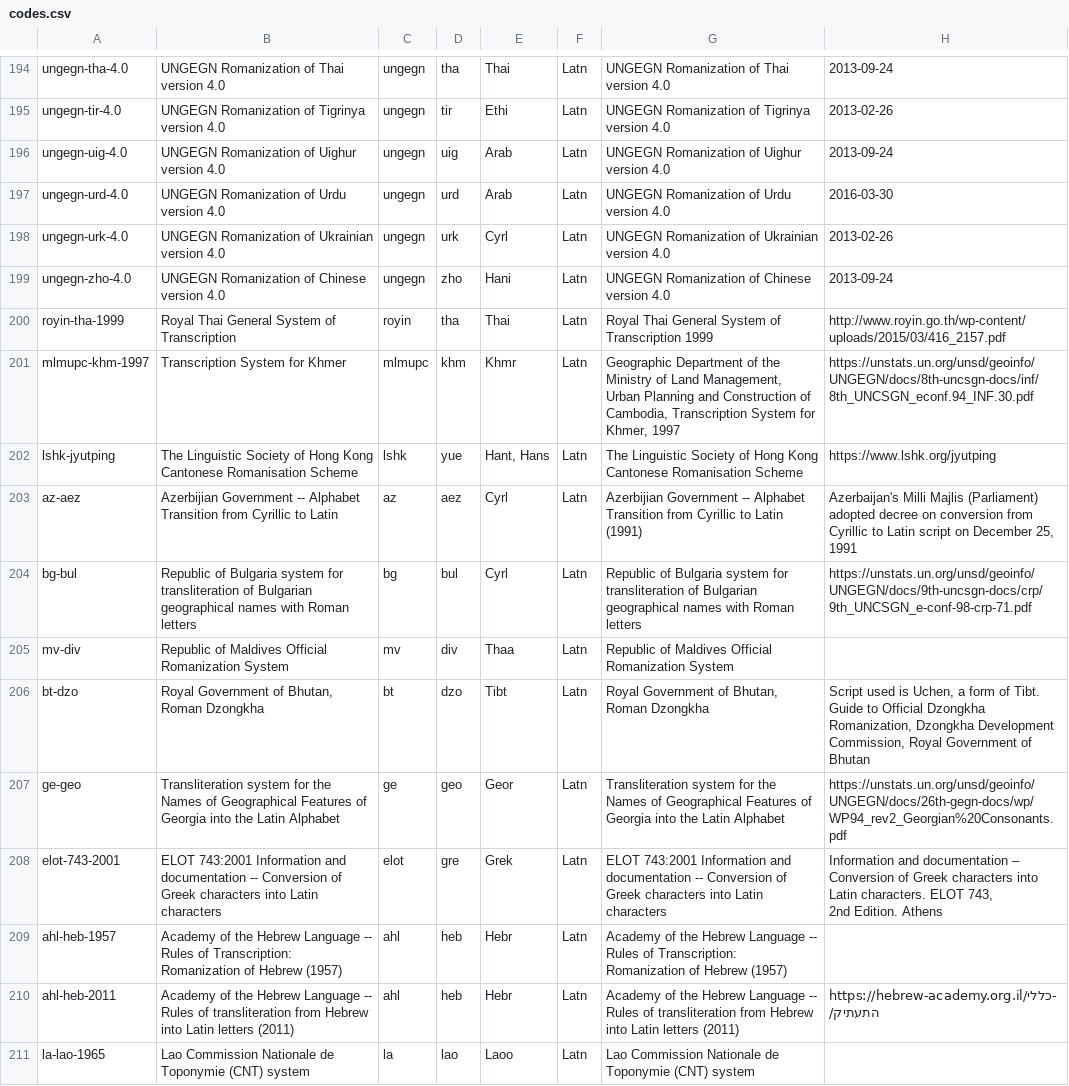
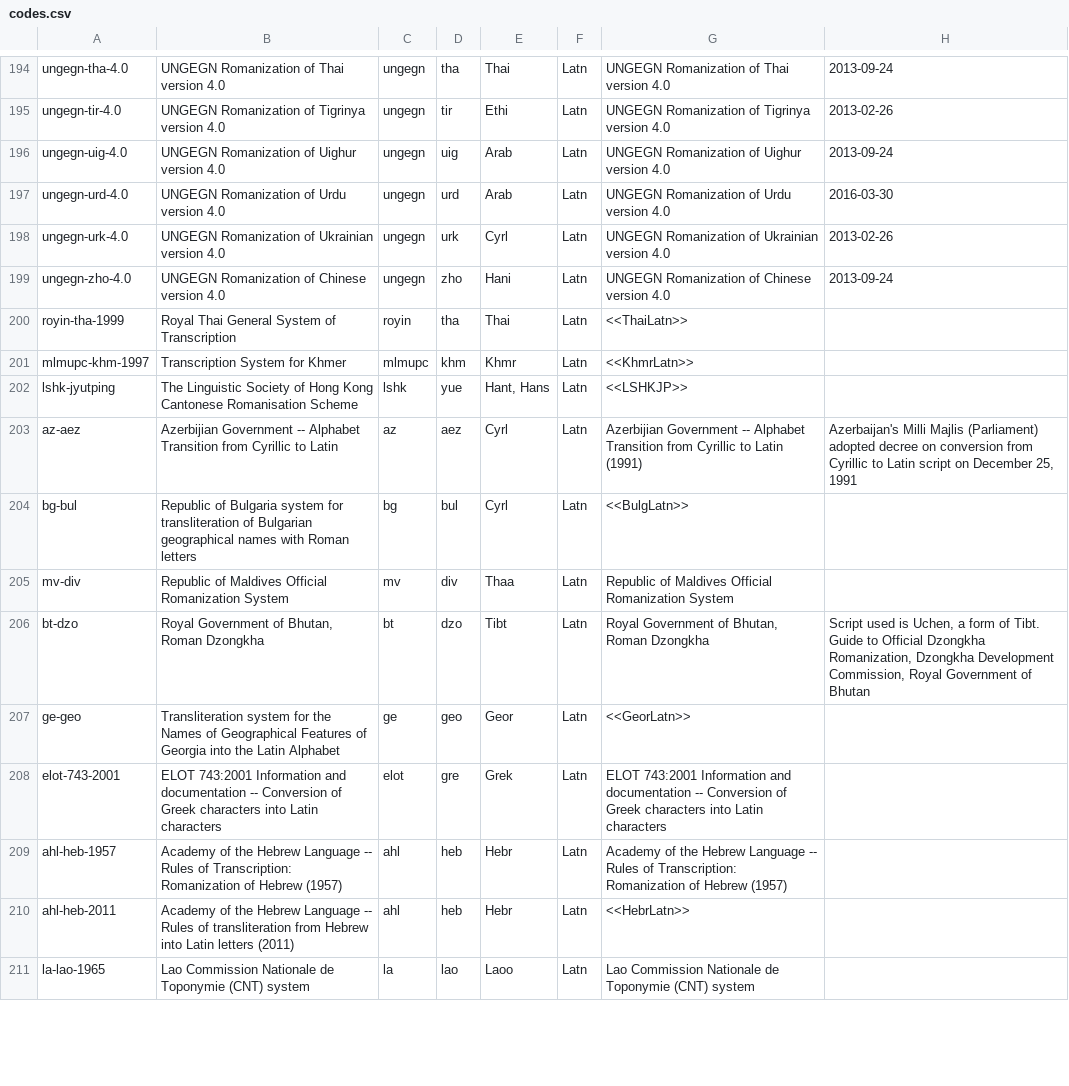
Before and after one commit to CalConnect/csd-transcription-systems, a CSV file: data/codes.csv, drawn as a sheet; only a part is shown, gaps mark what is left out; the diff covers the shown part only.

```diff
--- a/data/codes.csv
+++ b/data/codes.csv
@@ -212,14 +199,13 @@ ungegn-urk-4.0,UNGEGN Romanization of Ukrainian version 4.0,ungegn,urk,Cyrl,Latn
 ungegn-zho-4.0,UNGEGN Romanization of Chinese version 4.0,ungegn,zho,Hani,Latn,UNGEGN Romanization of Chinese version 4.0,2013-09-24
-royin-tha-1999,Royal Thai General System of Transcription,royin,tha,Thai,Latn,Royal Thai General System of Transcription 1999,http://www.royin.go.th/wp-content/uploads/2015/03/416_2157.pdf
-mlmupc-khm-1997,Transcription System for Khmer,mlmupc,khm,Khmr,Latn,"Geographic Department of the Ministry of Land Management, Urban Planning and Construction of Cambodia, Transcription System for Khmer, 1997",https://unstats.un.org/unsd/geoinfo/UNGEGN/docs/8th-uncsgn-docs/inf/8th_UNCSGN_econf.94_INF.30.pdf
-lshk-jyutping,The Linguistic Society of Hong Kong Cantonese Romanisation Scheme,lshk,yue,"Hant, Hans",Latn,The Linguistic Society of Hong Kong Cantonese Romanisation Scheme,https://www.lshk.org/jyutping
+royin-tha-1999,Royal Thai General System of Transcription,royin,tha,Thai,Latn,<<ThaiLatn>>,
+mlmupc-khm-1997,Transcription System for Khmer,mlmupc,khm,Khmr,Latn,<<KhmrLatn>>,
+lshk-jyutping,The Linguistic Society of Hong Kong Cantonese Romanisation Scheme,lshk,yue,"Hant, Hans",Latn,<<LSHKJP>>,
 az-aez,Azerbijian Government -- Alphabet Transition from Cyrillic to Latin,az,aez,Cyrl,Latn,Azerbijian Government -- Alphabet Transition from Cyrillic to Latin (1991),"Azerbaijan's Milli Majlis (Parliament) adopted decree on conversion from Cyrillic to Latin script on December 25, 1991"
-bg-bul,Republic of Bulgaria system for transliteration of Bulgarian geographical names with Roman letters,bg,bul,Cyrl,Latn,Republic of Bulgaria system for transliteration of Bulgarian geographical names with Roman letters,https://unstats.un.org/unsd/geoinfo/UNGEGN/docs/9th-uncsgn-docs/crp/9th_UNCSGN_e-conf-98-crp-71.pdf
+bg-bul,Republic of Bulgaria system for transliteration of Bulgarian geographical names with Roman letters,bg,bul,Cyrl,Latn,<<BulgLatn>>,
 mv-div,Republic of Maldives Official Romanization System,mv,div,Thaa,Latn,Republic of Maldives Official Romanization System,
 bt-dzo,"Royal Government of Bhutan, Roman Dzongkha",bt,dzo,Tibt,Latn,"Royal Government of Bhutan, Roman Dzongkha","Script used is Uchen, a form of Tibt. Guide to Official Dzongkha Romanization, Dzongkha Development Commission, Royal Government of Bhutan"
-ge-geo,Transliteration system for the Names of Geographical Features of Georgia into the Latin Alphabet,ge,geo,Geor,Latn,Transliteration system for the Names of Geographical Features of Georgia into the Latin Alphabet,https://unstats.un.org/unsd/geoinfo/UNGEGN/docs/26th-gegn-docs/wp/WP94_rev2_Georgian%20Consonants.pdf
-elot-743-2001,ELOT 743:2001 Information and documentation -- Conversion of Greek characters into Latin characters,elot,gre,Grek,Latn,ELOT 743:2001 Information and documentation -- Conversion of Greek characters into Latin characters,"Information and documentation – Conversion of Greek characters into Latin characters. ELOT 743,
-2nd Edition. Athens"
+ge-geo,Transliteration system for the Names of Geographical Features of Georgia into the Latin Alphabet,ge,geo,Geor,Latn,<<GeorLatn>>,
+elot-743-2001,ELOT 743:2001 Information and documentation -- Conversion of Greek characters into Latin characters,elot,gre,Grek,Latn,ELOT 743:2001 Information and documentation -- Conversion of Greek characters into Latin characters,
 ahl-heb-1957,Academy of the Hebrew Language -- Rules of Transcription: Romanization of Hebrew (1957),ahl,heb,Hebr,Latn,Academy of the Hebrew Language -- Rules of Transcription: Romanization of Hebrew (1957),
-ahl-heb-2011,Academy of the Hebrew Language -- Rules of transliteration from Hebrew into Latin letters (2011),ahl,heb,Hebr,Latn,Academy of the Hebrew Language -- Rules of transliteration from Hebrew into Latin letters (2011),https://hebrew-academy.org.il/כללי-התעתיק/
+ahl-heb-2011,Academy of the Hebrew Language -- Rules of transliteration from Hebrew into Latin letters (2011),ahl,heb,Hebr,Latn,<<HebrLatn>>,
 la-lao-1965,Lao Commission Nationale de Toponymie (CNT) system,la,lao,Laoo,Latn,Lao Commission Nationale de Toponymie (CNT) system,
```
Also changed, not shown: 1 added row and 9 edited cells elsewhere in this file, data/authority-codes.csv, 1 other file.
